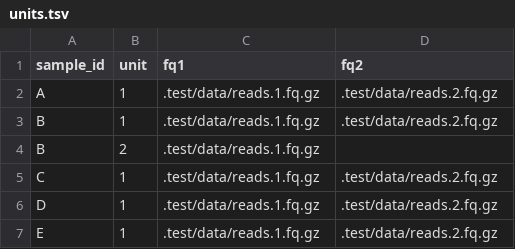
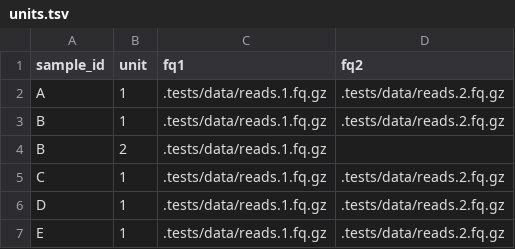
Before and after one commit to nikostr/dna-seq-deepvariant-glnexus-variant-calling, a TSV file: config/units.tsv, drawn as a sheet.

Commit message:
Moves test data

```diff
--- a/config/units.tsv
+++ b/config/units.tsv
@@ -1,7 +1,7 @@
 sample_id	unit	fq1	fq2
-A	1	.test/data/reads.1.fq.gz	.test/data/reads.2.fq.gz
-B	1	.test/data/reads.1.fq.gz	.test/data/reads.2.fq.gz
-B	2	.test/data/reads.1.fq.gz	
-C	1	.test/data/reads.1.fq.gz	.test/data/reads.2.fq.gz
-D	1	.test/data/reads.1.fq.gz	.test/data/reads.2.fq.gz
-E	1	.test/data/reads.1.fq.gz	.test/data/reads.2.fq.gz
+A	1	.tests/data/reads.1.fq.gz	.tests/data/reads.2.fq.gz
+B	1	.tests/data/reads.1.fq.gz	.tests/data/reads.2.fq.gz
+B	2	.tests/data/reads.1.fq.gz	
+C	1	.tests/data/reads.1.fq.gz	.tests/data/reads.2.fq.gz
+D	1	.tests/data/reads.1.fq.gz	.tests/data/reads.2.fq.gz
+E	1	.tests/data/reads.1.fq.gz	.tests/data/reads.2.fq.gz
```
Also changed, not shown: 3 other files.
